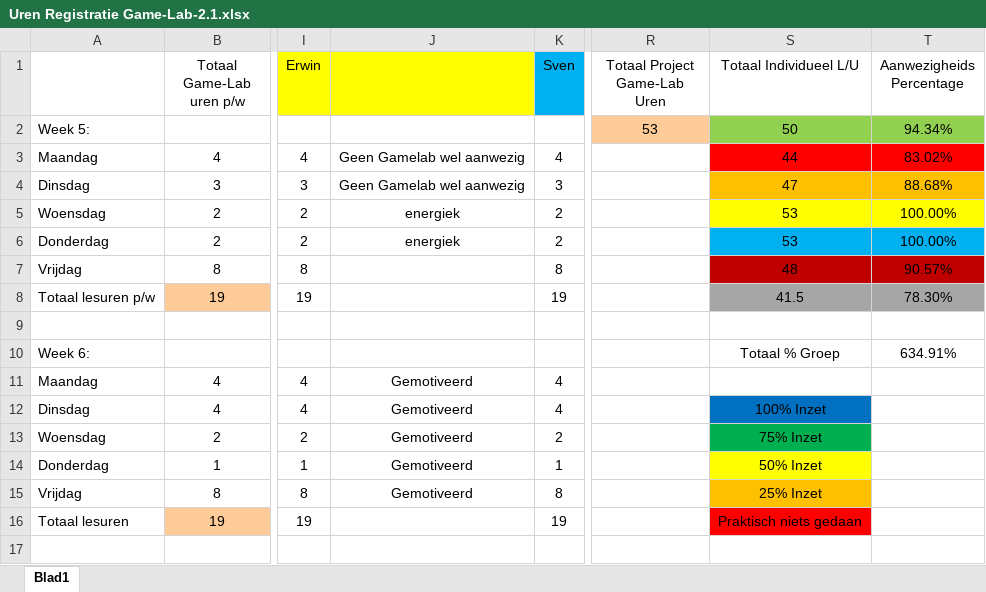
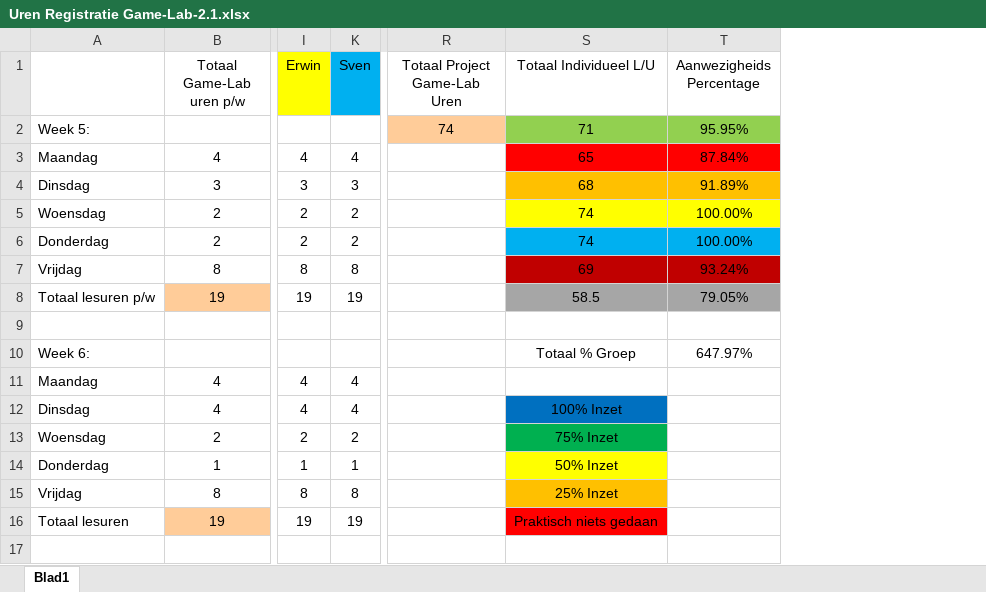
Before and after one commit to DanialVEVO/Gamelab2, an Excel workbook: Algemeen/Uren Registratie Game-Lab-2.1.xlsx, sheet Blad1, drawn as a sheet; only a part is shown, gaps mark what is left out; values as stored, in another font and other column widths than the file's, no borders; removed rows and columns are numbered as before the commit, all else as after; the diff covers the shown part only; the diff names each change by its address in the sheet, - before the commit and + after, or states it on an @@ line.

Commit message:
Uren reg

```diff
--- a/Algemeen/Uren Registratie Game-Lab-2.1.xlsx (sheet Blad1)
+++ b/Algemeen/Uren Registratie Game-Lab-2.1.xlsx (sheet Blad1)
@@ column J hidden, rows 3-15: Geen Gamelab wel aanwezig | Geen Gamelab wel aanwezig | energiek | energiek |  |  |  |  | Gemotiveerd | Gemotiveerd | Gemotiveerd | Gemotiveerd | Gemotiveerd @@
-R2 (Totaal Project Game-Lab Uren): 53
+R2 (Totaal Project Game-Lab Uren): 74
-S2 (Totaal Individueel L/U): 50
+S2 (Totaal Individueel L/U): 71
-T2 (Aanwezigheids Percentage): 94.34%
+T2 (Aanwezigheids Percentage): 95.95%
-S3 (Totaal Individueel L/U): 44
+S3 (Totaal Individueel L/U): 65
-T3 (Aanwezigheids Percentage): 83.02%
+T3 (Aanwezigheids Percentage): 87.84%
-S4 (Totaal Individueel L/U): 47
+S4 (Totaal Individueel L/U): 68
-T4 (Aanwezigheids Percentage): 88.68%
+T4 (Aanwezigheids Percentage): 91.89%
-S5:S6 (Totaal Individueel L/U): 53
+S5:S6 (Totaal Individueel L/U): 74
-S7 (Totaal Individueel L/U): 48
+S7 (Totaal Individueel L/U): 69
-T7 (Aanwezigheids Percentage): 90.57%
+T7 (Aanwezigheids Percentage): 93.24%
-S8 (Totaal Individueel L/U): 41.5
+S8 (Totaal Individueel L/U): 58.5
-T8 (Aanwezigheids Percentage): 78.30%
+T8 (Aanwezigheids Percentage): 79.05%
-T10 (Aanwezigheids Percentage): 634.91%
+T10 (Aanwezigheids Percentage): 647.97%
```
Also changed, not shown: 8 added rows, 8 removed rows and 4 edited cells elsewhere in this sheet, formulas that keep their value, hidden cells, 1 other file.
